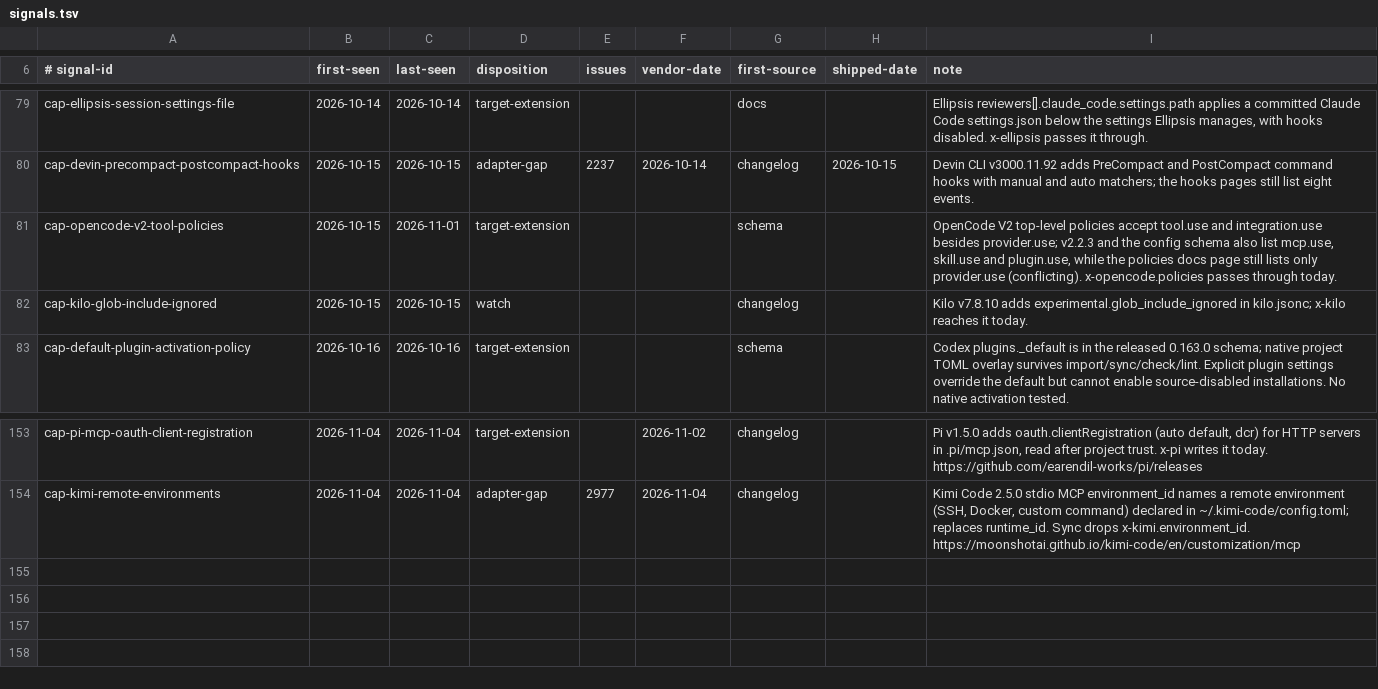
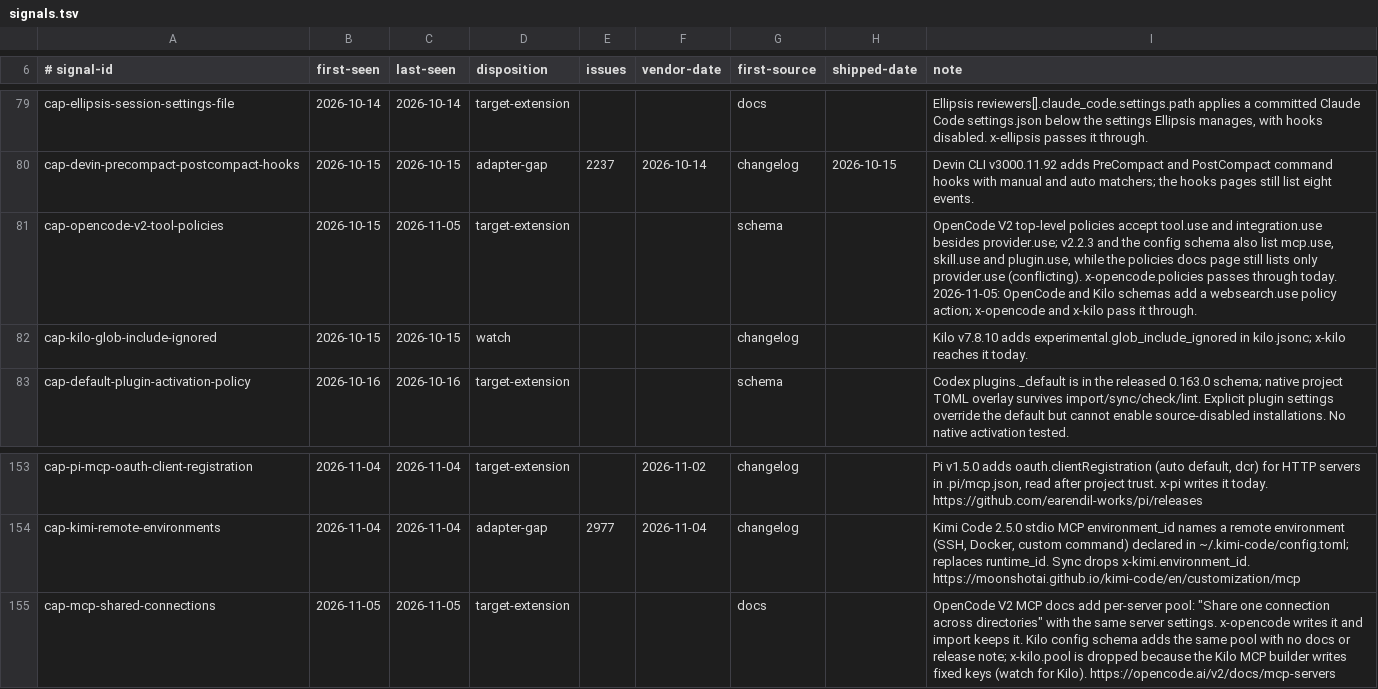
Before and after one commit to Chemaclass/agnostic-ai, a TSV file: scripts/target-audit/signals.tsv, drawn as a sheet; only a part is shown, gaps mark what is left out.

```diff
--- a/scripts/target-audit/signals.tsv
+++ b/scripts/target-audit/signals.tsv
@@ -80,3 +80,3 @@ cap-ellipsis-session-settings-file	2026-10-14	2026-10-14	target-extension			docs
 cap-devin-precompact-postcompact-hooks	2026-10-15	2026-10-15	adapter-gap	2237	2026-10-14	changelog	2026-10-15	Devin CLI v3000.11.92 adds PreCompact and PostCompact command hooks with manual and auto matchers; the hooks pages still list eight events.
-cap-opencode-v2-tool-policies	2026-10-15	2026-11-01	target-extension			schema		OpenCode V2 top-level policies accept tool.use and integration.use besides provider.use; v2.2.3 and the config schema also list mcp.use, skill.use and plugin.use, while the policies docs page still lists only provider.use (conflicting). x-opencode.policies passes through today.
+cap-opencode-v2-tool-policies	2026-10-15	2026-11-05	target-extension			schema		OpenCode V2 top-level policies accept tool.use and integration.use besides provider.use; v2.2.3 and the config schema also list mcp.use, skill.use and plugin.use, while the policies docs page still lists only provider.use (conflicting). x-opencode.policies passes through today. 2026-11-05: OpenCode and Kilo schemas add a websearch.use policy action; x-opencode and x-kilo pass it through.
 cap-kilo-glob-include-ignored	2026-10-15	2026-10-15	watch			changelog		Kilo v7.8.10 adds experimental.glob_include_ignored in kilo.jsonc; x-kilo reaches it today.
@@ -154 +154,2 @@ cap-pi-mcp-oauth-client-registration	2026-11-04	2026-11-04	target-extension		202
 cap-kimi-remote-environments	2026-11-04	2026-11-04	adapter-gap	2977	2026-11-04	changelog		Kimi Code 2.5.0 stdio MCP environment_id names a remote environment (SSH, Docker, custom command) declared in ~/.kimi-code/config.toml; replaces runtime_id. Sync drops x-kimi.environment_id. https://moonshotai.github.io/kimi-code/en/customization/mcp
+cap-mcp-shared-connections	2026-11-05	2026-11-05	target-extension			docs		OpenCode V2 MCP docs add per-server pool: "Share one connection across directories" with the same server settings. x-opencode writes it and import keeps it. Kilo config schema adds the same pool with no docs or release note; x-kilo.pool is dropped because the Kilo MCP builder writes fixed keys (watch for Kilo). https://opencode.ai/v2/docs/mcp-servers
```
Also changed, not shown: scripts/target-audit/surface-cases.tsv, scripts/target-audit/triage-cases.tsv, 5 other files.
